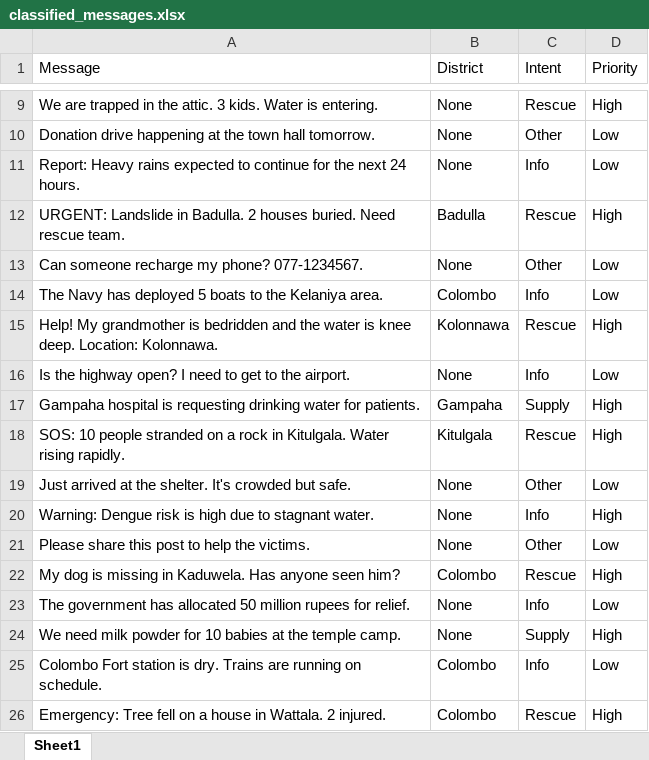
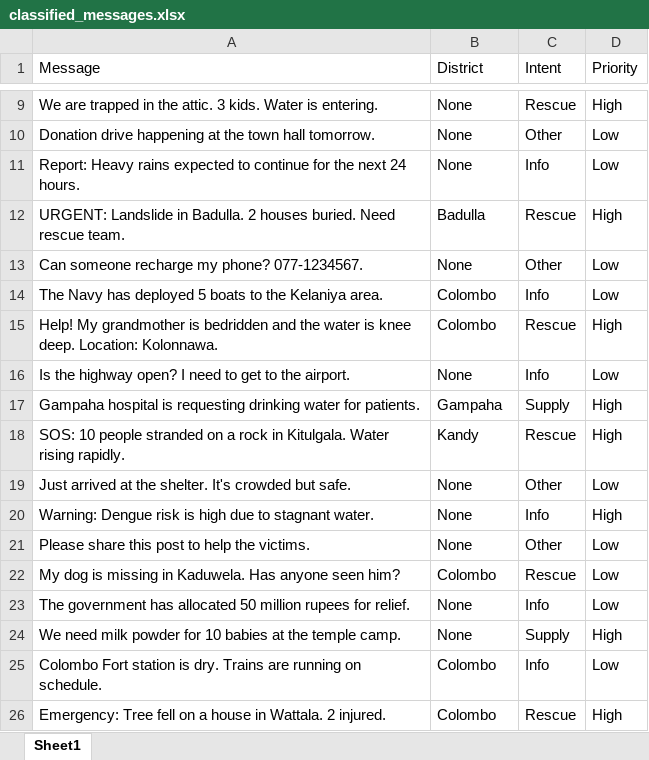
Before and after one commit to AmiruHoradagoda/crisis-intel-ai, an Excel workbook: output/classified_messages.xlsx, sheet Sheet1, drawn as a sheet; only a part is shown, gaps mark what is left out; values as stored, in another font and other column widths than the file's, no borders; the diff covers the shown part only; the diff names each change by its address in the sheet, - before the commit and + after, or states it on an @@ line.

Commit message:
feat: Add district classification to config and enhance classifier logic

```diff
--- a/output/classified_messages.xlsx (sheet Sheet1)
+++ b/output/classified_messages.xlsx (sheet Sheet1)
-B15 (District): Kolonnawa
+B15 (District): Colombo
-B18 (District): Kitulgala
+B18 (District): Kandy
-D22 (Priority): High
+D22 (Priority): Low
```
Also changed, not shown: 7 edited cells elsewhere in this sheet, 5 other files.
